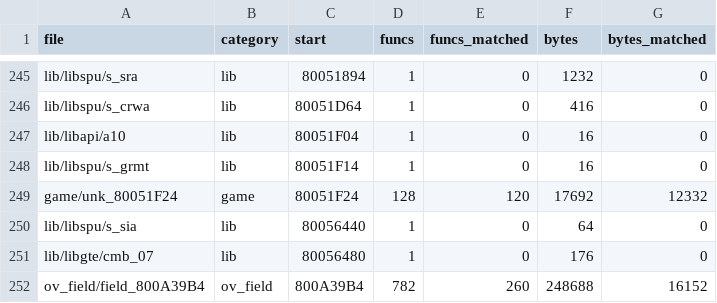
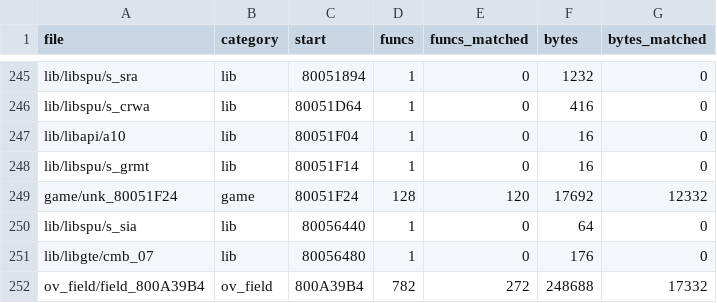
Before and after one commit to TheSaltsmith69/chronocross_decomp, a CSV file: progress/files.csv, drawn as a sheet; only a part is shown, gaps mark what is left out.

```diff
--- a/progress/files.csv
+++ b/progress/files.csv
@@ -251,2 +251,2 @@ lib/libspu/s_sia,lib,80056440,1,0,64,0
 lib/libgte/cmb_07,lib,80056480,1,0,176,0
-ov_field/field_800A39B4,ov_field,800A39B4,782,260,248688,16152
+ov_field/field_800A39B4,ov_field,800A39B4,782,272,248688,17332
```
Also changed, not shown: progress/history.csv.
